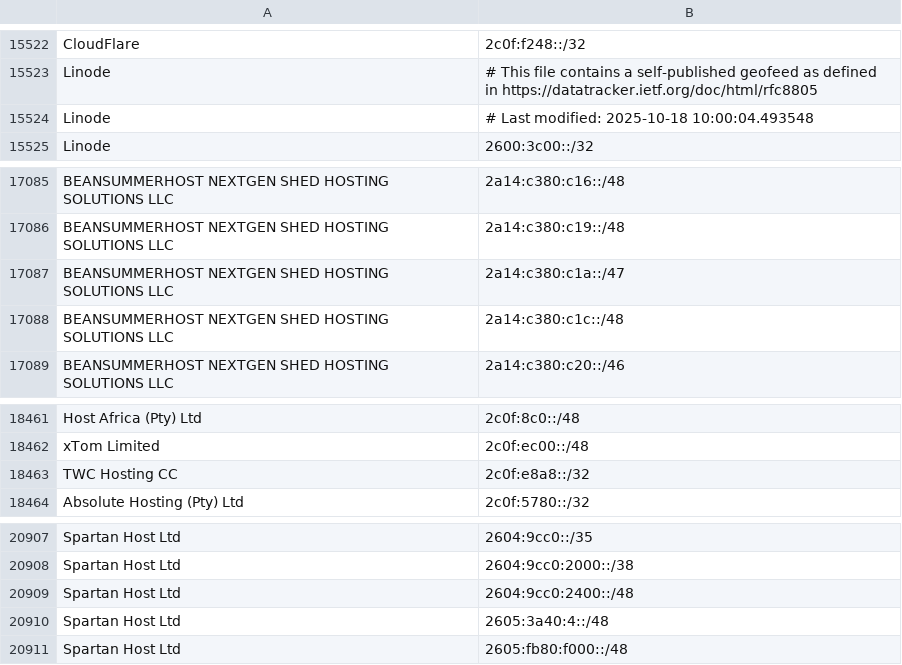
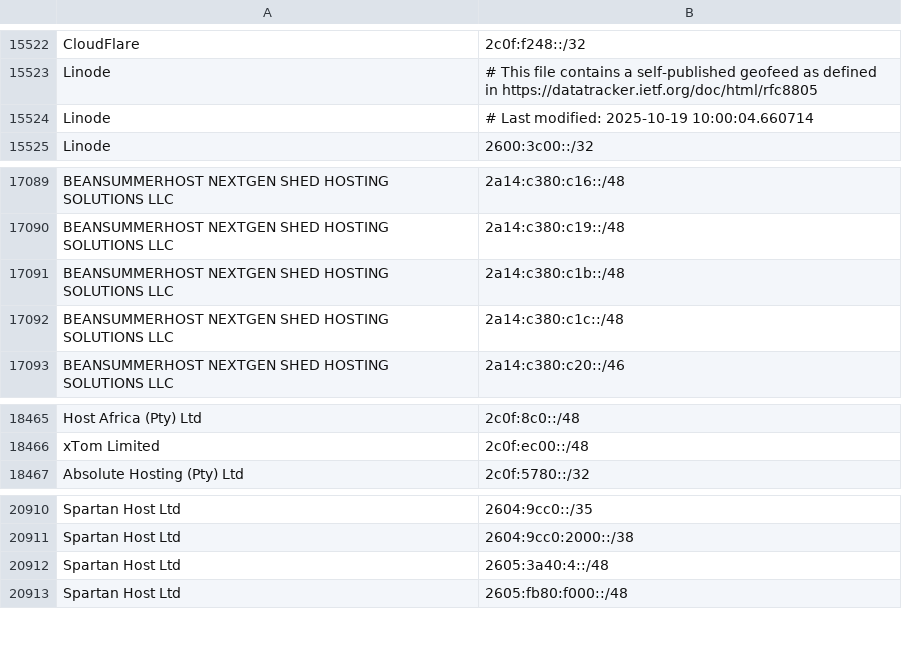
Before and after one commit to hexydec/ip-ranges, a CSV file: output/datacentres-ipv6.csv, drawn as a sheet; only a part is shown, gaps mark what is left out; removed rows and columns are numbered as before the commit, all else as after; the diff covers the shown part only; the diff names each change by its address in the sheet, - before the commit and + after, or states it on an @@ line.

```diff
--- a/output/datacentres-ipv6.csv
+++ b/output/datacentres-ipv6.csv
-B15524: # Last modified: 2025-10-18 10:00:04.493548
+B15524: # Last modified: 2025-10-19 10:00:04.660714
-B17091: 2a14:c380:c1a::/47
+B17091: 2a14:c380:c1b::/48
-row 18463: TWC Hosting CC | 2c0f:e8a8::/32
-row 20909: Spartan Host Ltd | 2604:9cc0:2400::/48
```
Also changed, not shown: 7 added rows, 3 removed rows and 1 edited cell elsewhere in this file, 7 other files.
